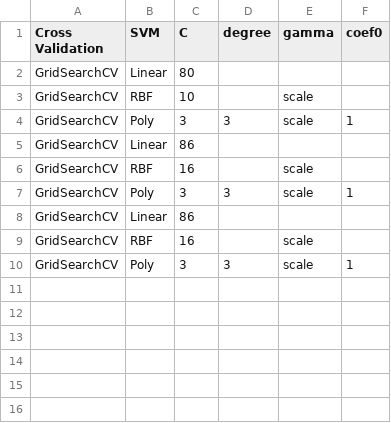
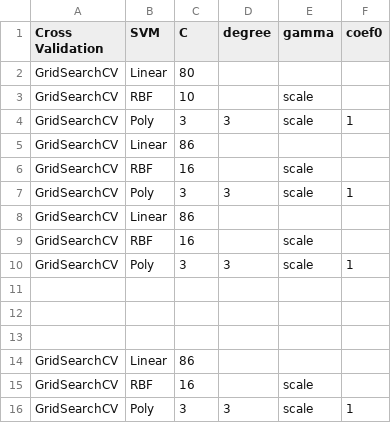
Before and after one commit to jacdylngab/Dry-Bean-Classification-SVM-Linear-Poly-RBF-vs-Decision-Tree, a CSV file: Best_SVM_Hyperparameters.csv (was Best_SVM_Hyperparameters_Manual.csv), drawn as a sheet; the diff names each change by its address in the sheet, - before the commit and + after, or states it on an @@ line.

```diff
--- a/Best_SVM_Hyperparameters_Manual.csv
+++ b/Best_SVM_Hyperparameters.csv
+row 11: (empty)
+row 12: (empty)
+row 13: (empty)
+row 14: GridSearchCV | Linear | 86
+row 15: GridSearchCV | RBF | 16 |  | scale
+row 16: GridSearchCV | Poly | 3 | 3 | scale | 1
```
Also changed, not shown: Results.csv, 24 other files.
